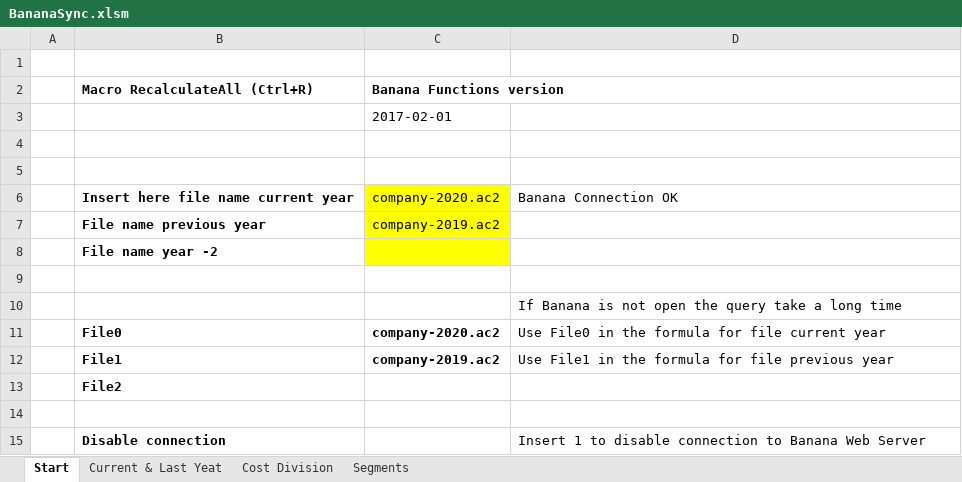
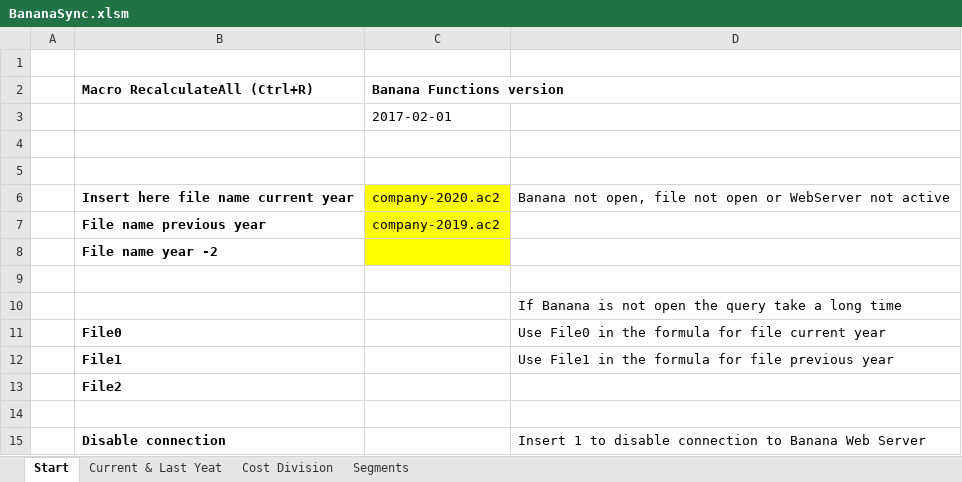
Before and after one commit to BananaAccounting/General, an Excel workbook: ExcelFunctions/BananaSync.xlsm, sheet Start, drawn as a sheet; only a part is shown; values as stored, in another font and other column widths than the file's, no borders; charts and pictures not drawn; the diff names each change by its address in the sheet, - before the commit and + after, or states it on an @@ line.

```diff
--- a/ExcelFunctions/BananaSync.xlsm (sheet Start)
+++ b/ExcelFunctions/BananaSync.xlsm (sheet Start)
-D6: Banana Connection OK
+D6: Banana not open, file not open or WebServer not active
-C11 (Banana Functions version): company-2020.ac2
+C11 (Banana Functions version): (empty)
-C12 (Banana Functions version): company-2019.ac2
+C12 (Banana Functions version): (empty)
```
Also changed, not shown: sheet Current & Last Yeat, sheet Cost Division, sheet Segments, formulas that keep their value, charts or pictures, ExcelFunctions/BananaSyncUseAll.xlsm, 2 other files.
